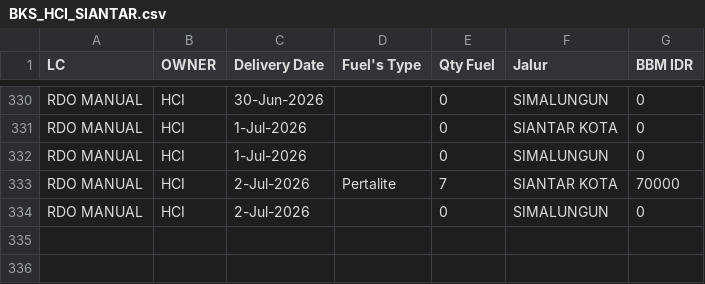
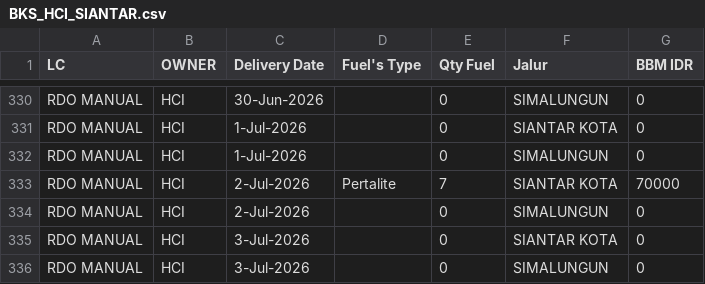
Before and after one commit to heylilyloops/Dashboard-Fuel-Usage-, a CSV file: data/BKS_HCI_SIANTAR.csv, drawn as a sheet; only a part is shown, gaps mark what is left out; the diff names each change by its address in the sheet, - before the commit and + after, or states it on an @@ line.

```diff
--- a/data/BKS_HCI_SIANTAR.csv
+++ b/data/BKS_HCI_SIANTAR.csv
+row 335: RDO MANUAL | HCI | 3-Jul-2026 |  | 0 | SIANTAR KOTA | 0
+row 336: RDO MANUAL | HCI | 3-Jul-2026 |  | 0 | SIMALUNGUN | 0
```
Also changed, not shown: data/AHI_JABABEKA.csv, data/HCI_JABABEKA.csv, 9 other files.
